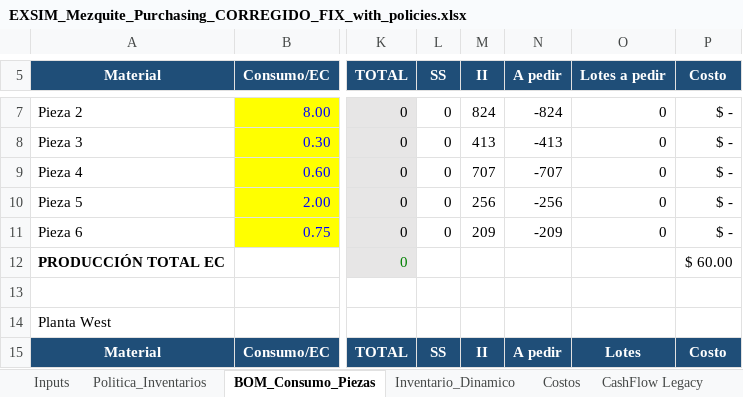
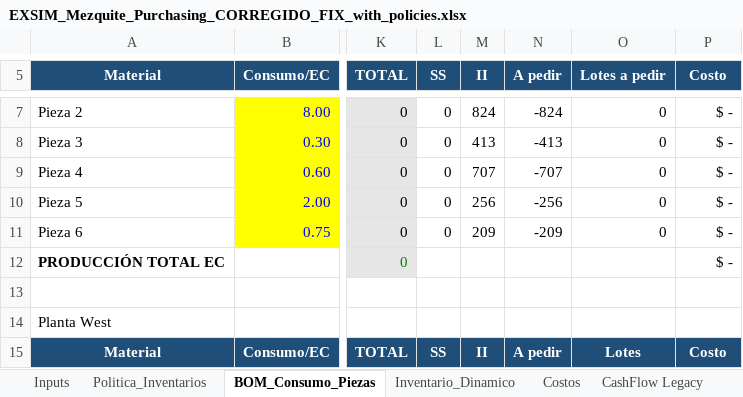
Before and after one commit to albertoquiroga-ctrl/BusinessSim, an Excel workbook: Procurement/EXSIM_Mezquite_Purchasing_CORREGIDO_FIX_with_policies.xlsx, sheet BOM_Consumo_Piezas, drawn as a sheet; only a part is shown, gaps mark what is left out; values as stored, in another font and other column widths than the file's, no borders; the diff covers the shown part only; the diff names each change by its address in the sheet, - before the commit and + after, or states it on an @@ line.

```diff
--- a/Procurement/EXSIM_Mezquite_Purchasing_CORREGIDO_FIX_with_policies.xlsx (sheet BOM_Consumo_Piezas)
+++ b/Procurement/EXSIM_Mezquite_Purchasing_CORREGIDO_FIX_with_policies.xlsx (sheet BOM_Consumo_Piezas)
-P12 (Costo): $ 60.00
+P12 (Costo): $ -
```
Also changed, not shown: 15 edited cells elsewhere in this sheet, sheet Inventario_Dinamico, sheet CashFlow Legacy, sheet Costos, sheet Inputs, 1 other file.
